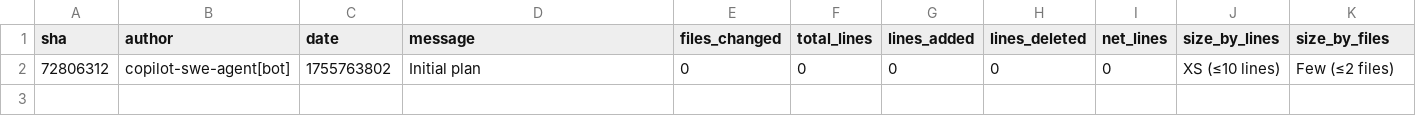
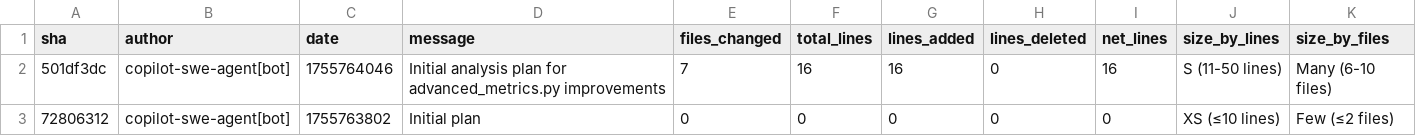
Before and after one commit to Heydarchi/GitDecomposer, a CSV file: enhanced_analytics_export/commit_size_analysis.csv, drawn as a sheet; the diff names each change by its address in the sheet, - before the commit and + after, or states it on an @@ line.

```diff
--- a/enhanced_analytics_export/commit_size_analysis.csv
+++ b/enhanced_analytics_export/commit_size_analysis.csv
+row 2: 501df3dc | copilot-swe-agent[bot] | 1755764046 | Initial analysis plan for advanced_metrics.py improvements | 7 | 16 | 16 | 0 | 16 | S (11-50 lines) | Many (6-10 files)
```
Also changed, not shown: enhanced_analytics_export/branch_statistics.csv, enhanced_analytics_export/contributor_statistics.csv, 14 other files.
